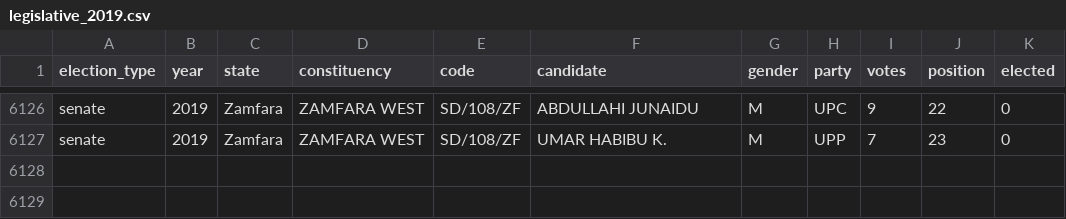
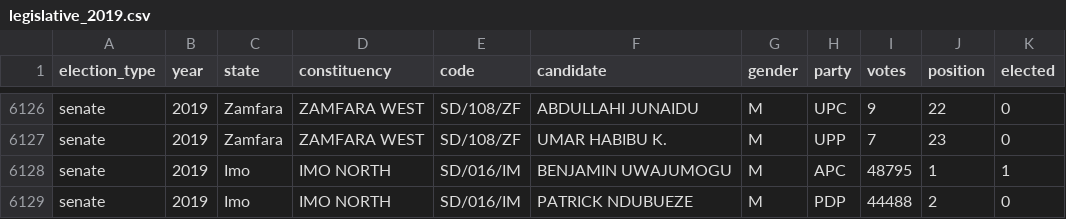
Before and after one commit to nigeria2/nigeria2_backend, a CSV file: app/data/legislative_2019.csv, drawn as a sheet; only a part is shown, gaps mark what is left out; the diff names each change by its address in the sheet, - before the commit and + after, or states it on an @@ line.

Commit message:
feat(senate): ingest 2019 official INEC election results and expose in /api/senators

```diff
--- a/app/data/legislative_2019.csv
+++ b/app/data/legislative_2019.csv
+row 6128: senate | 2019 | Imo | IMO NORTH | SD/016/IM | BENJAMIN UWAJUMOGU | M | APC | 48795 | 1 | 1
+row 6129: senate | 2019 | Imo | IMO NORTH | SD/016/IM | PATRICK NDUBUEZE | M | PDP | 44488 | 2 | 0
```
Also changed, not shown: 4 other files.
